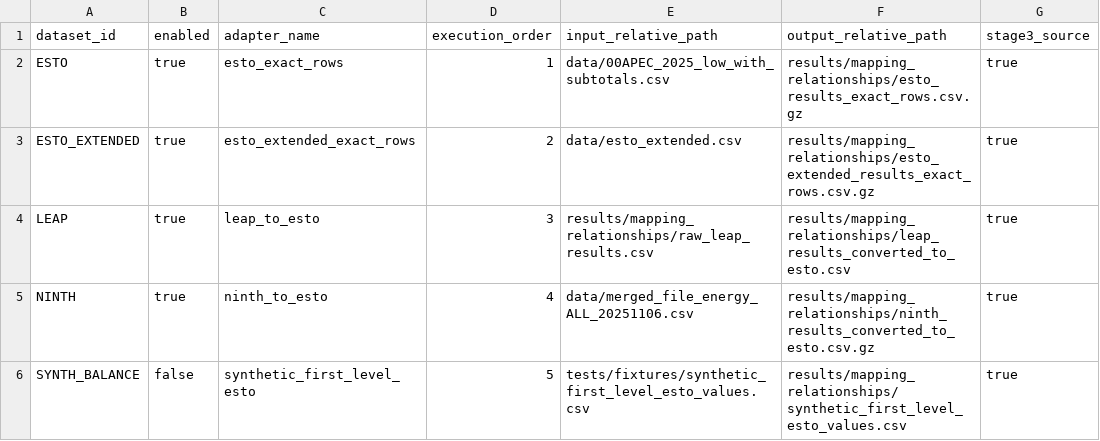
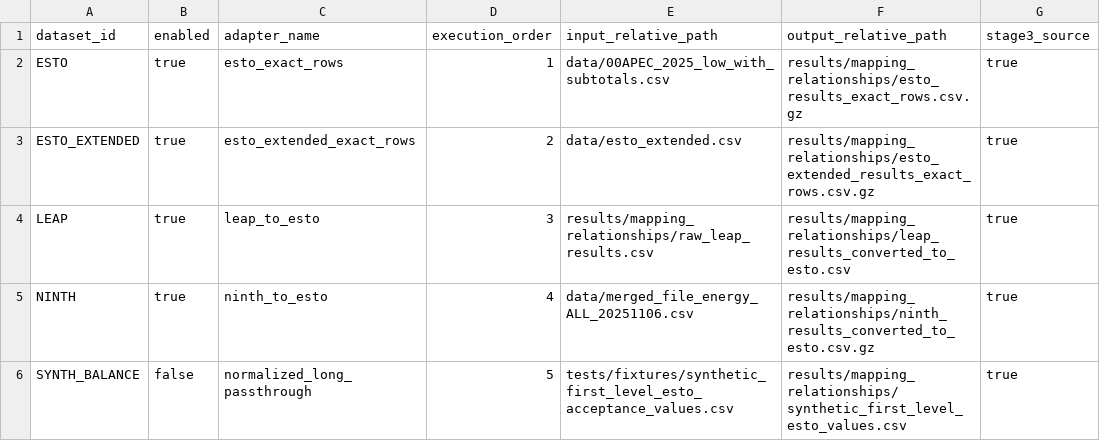
Before and after one commit to asia-pacific-energy-research-centre/leap_mappings, a CSV file: config/datasets/value_adapter_registry.csv, drawn as a sheet; only a part is shown; the diff names each change by its address in the sheet, - before the commit and + after, or states it on an @@ line.

```diff
--- a/config/datasets/value_adapter_registry.csv
+++ b/config/datasets/value_adapter_registry.csv
-C6 (adapter_name): synthetic_first_level_esto
+C6 (adapter_name): normalized_long_passthrough
-E6 (input_relative_path): tests/fixtures/synthetic_first_level_esto_values.csv
+E6 (input_relative_path): tests/fixtures/synthetic_first_level_esto_acceptance_values.csv
```
Also changed, not shown: config/datasets/dataset_registry.csv, config/datasets/mapping_sheet_registry.csv, 12 other files.
